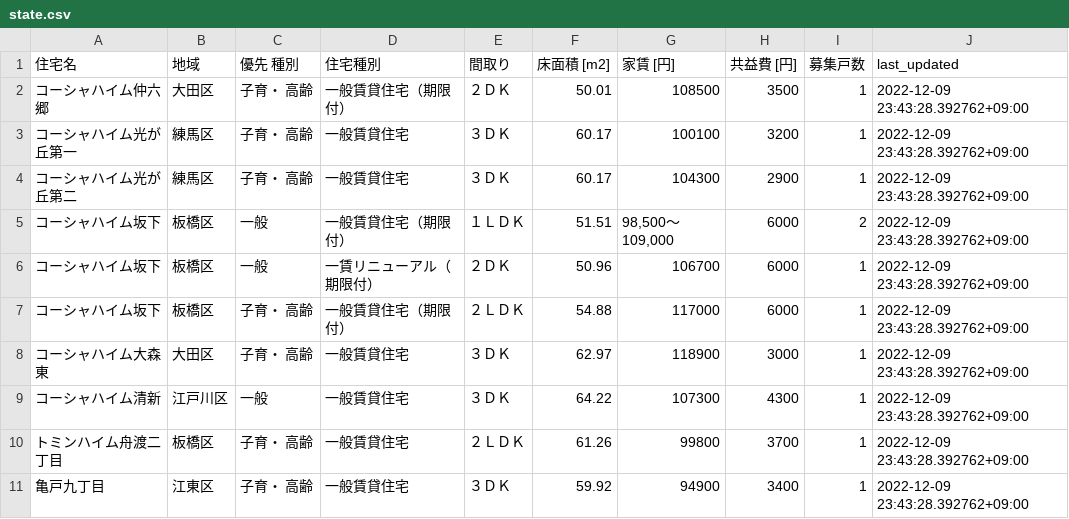
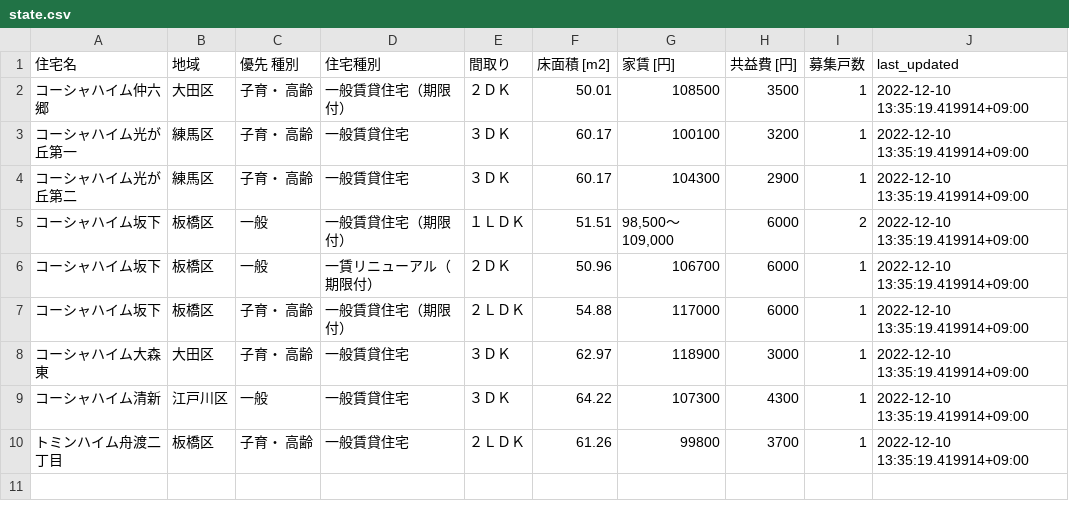
Before and after one commit to kj-9/jkk-py, a CSV file: state.csv, drawn as a sheet.

Commit message:
merge Job into master (#1)
* Automatic data upda

* fix typo

Co-authored-by: GitHub Action <action@github.com>

```diff
--- a/state.csv
+++ b/state.csv
@@ -1,11 +1,10 @@
 住宅名,地域,優先 種別,住宅種別,間取り,床面積 [m2],家賃 [円],共益費 [円],募集戸数,last_updated
-コーシャハイム仲六郷,大田区,子育・ 高齢,一般賃貸住宅（期限付）,２ＤＫ,50.01,108500,3500,1,2022-12-09 23:43:28.392762+09:00
-コーシャハイム光が丘第一,練馬区,子育・ 高齢,一般賃貸住宅,３ＤＫ,60.17,100100,3200,1,2022-12-09 23:43:28.392762+09:00
-コーシャハイム光が丘第二,練馬区,子育・ 高齢,一般賃貸住宅,３ＤＫ,60.17,104300,2900,1,2022-12-09 23:43:28.392762+09:00
-コーシャハイム坂下,板橋区,一般,一般賃貸住宅（期限付）,１ＬＤＫ,51.51,"98,500～109,000",6000,2,2022-12-09 23:43:28.392762+09:00
-コーシャハイム坂下,板橋区,一般,一賃リニューアル（期限付）,２ＤＫ,50.96,106700,6000,1,2022-12-09 23:43:28.392762+09:00
-コーシャハイム坂下,板橋区,子育・ 高齢,一般賃貸住宅（期限付）,２ＬＤＫ,54.88,117000,6000,1,2022-12-09 23:43:28.392762+09:00
-コーシャハイム大森東,大田区,子育・ 高齢,一般賃貸住宅,３ＤＫ,62.97,118900,3000,1,2022-12-09 23:43:28.392762+09:00
-コーシャハイム清新,江戸川区,一般,一般賃貸住宅,３ＤＫ,64.22,107300,4300,1,2022-12-09 23:43:28.392762+09:00
-トミンハイム舟渡二丁目,板橋区,子育・ 高齢,一般賃貸住宅,２ＬＤＫ,61.26,99800,3700,1,2022-12-09 23:43:28.392762+09:00
-亀戸九丁目,江東区,子育・ 高齢,一般賃貸住宅,３ＤＫ,59.92,94900,3400,1,2022-12-09 23:43:28.392762+09:00
+コーシャハイム仲六郷,大田区,子育・ 高齢,一般賃貸住宅（期限付）,２ＤＫ,50.01,108500,3500,1,2022-12-10 13:35:19.419914+09:00
+コーシャハイム光が丘第一,練馬区,子育・ 高齢,一般賃貸住宅,３ＤＫ,60.17,100100,3200,1,2022-12-10 13:35:19.419914+09:00
+コーシャハイム光が丘第二,練馬区,子育・ 高齢,一般賃貸住宅,３ＤＫ,60.17,104300,2900,1,2022-12-10 13:35:19.419914+09:00
+コーシャハイム坂下,板橋区,一般,一般賃貸住宅（期限付）,１ＬＤＫ,51.51,"98,500～109,000",6000,2,2022-12-10 13:35:19.419914+09:00
+コーシャハイム坂下,板橋区,一般,一賃リニューアル（期限付）,２ＤＫ,50.96,106700,6000,1,2022-12-10 13:35:19.419914+09:00
+コーシャハイム坂下,板橋区,子育・ 高齢,一般賃貸住宅（期限付）,２ＬＤＫ,54.88,117000,6000,1,2022-12-10 13:35:19.419914+09:00
+コーシャハイム大森東,大田区,子育・ 高齢,一般賃貸住宅,３ＤＫ,62.97,118900,3000,1,2022-12-10 13:35:19.419914+09:00
+コーシャハイム清新,江戸川区,一般,一般賃貸住宅,３ＤＫ,64.22,107300,4300,1,2022-12-10 13:35:19.419914+09:00
+トミンハイム舟渡二丁目,板橋区,子育・ 高齢,一般賃貸住宅,２ＬＤＫ,61.26,99800,3700,1,2022-12-10 13:35:19.419914+09:00
```
Also changed, not shown: 1 other file.
